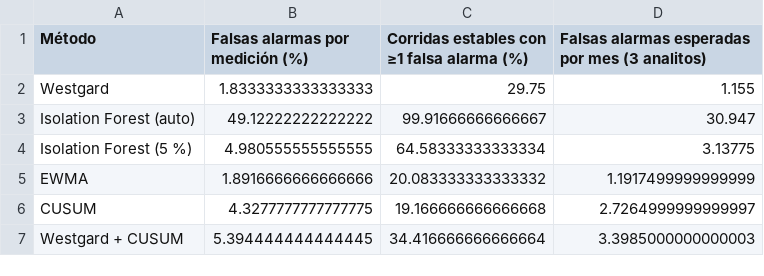
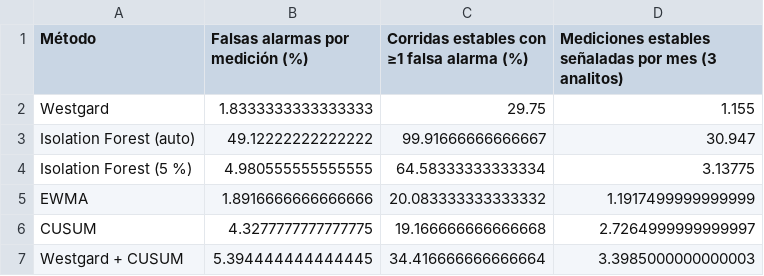
Before and after one commit to jimena-benito-nacir/control-calidad-ionograma, a CSV file: results/simulacion_falsas_alarmas.csv, drawn as a sheet.

```diff
--- a/results/simulacion_falsas_alarmas.csv
+++ b/results/simulacion_falsas_alarmas.csv
@@ -1,2 +1,2 @@
-Método,Falsas alarmas por medición (%),Corridas estables con ≥1 falsa alarma (%),Falsas alarmas esperadas por mes (3 analitos)
+Método,Falsas alarmas por medición (%),Corridas estables con ≥1 falsa alarma (%),Mediciones estables señaladas por mes (3 analitos)
 Westgard,1.8333333333333333,29.75,1.155
```
Also changed, not shown: 5 other files.
